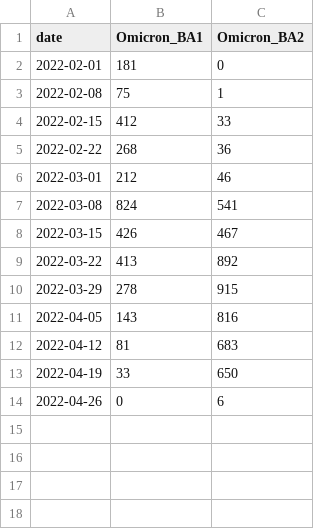
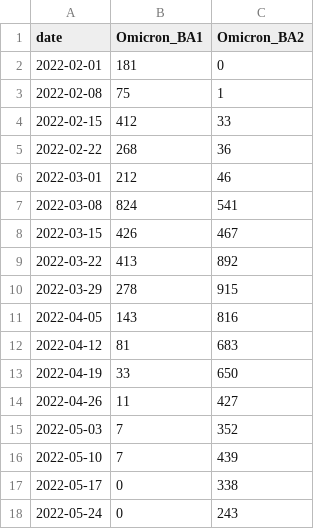
Before and after one commit to KimihitoIto/RelRe, a CSV file: sample_data/SARS-CoV-2-BA2-Tokyo-weekly/Tokyo_BA1_BA2.csv, drawn as a sheet.

```diff
--- a/sample_data/SARS-CoV-2-BA2-Tokyo-weekly/Tokyo_BA1_BA2.csv
+++ b/sample_data/SARS-CoV-2-BA2-Tokyo-weekly/Tokyo_BA1_BA2.csv
@@ -13,2 +13,6 @@ date,Omicron_BA1,Omicron_BA2
 2022-04-19,33,650
-2022-04-26,0,6
+2022-04-26,11,427
+2022-05-03,7,352
+2022-05-10,7,439
+2022-05-17,0,338
+2022-05-24,0,243
```
Also changed, not shown: 5 other files.
